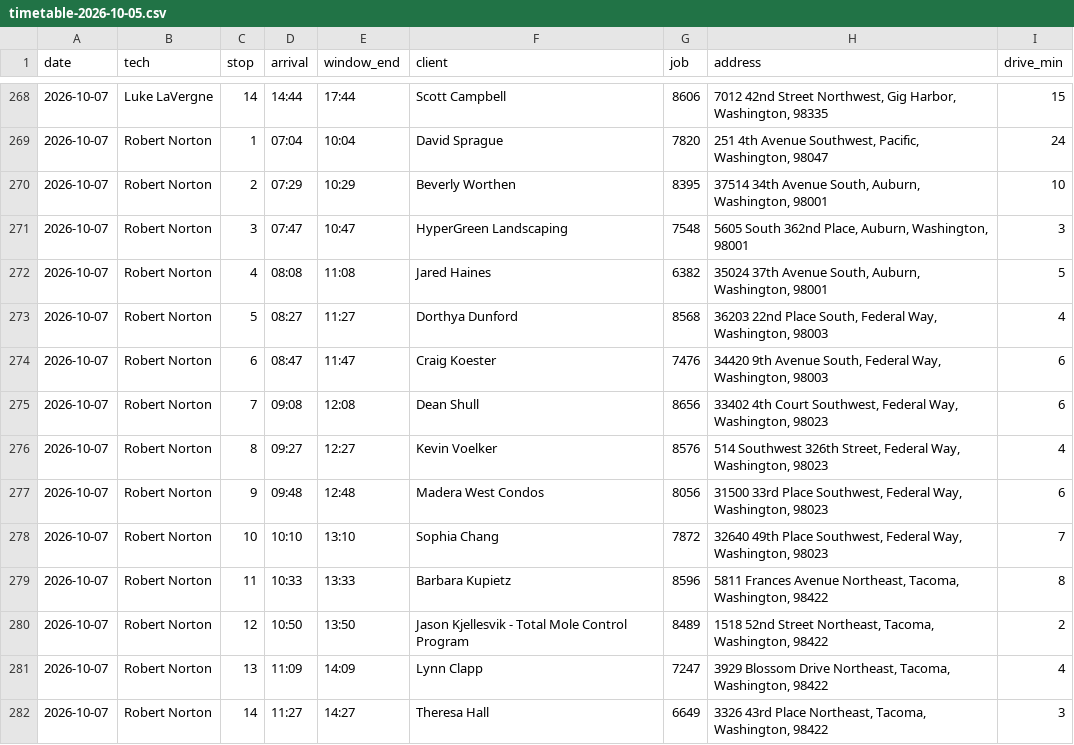
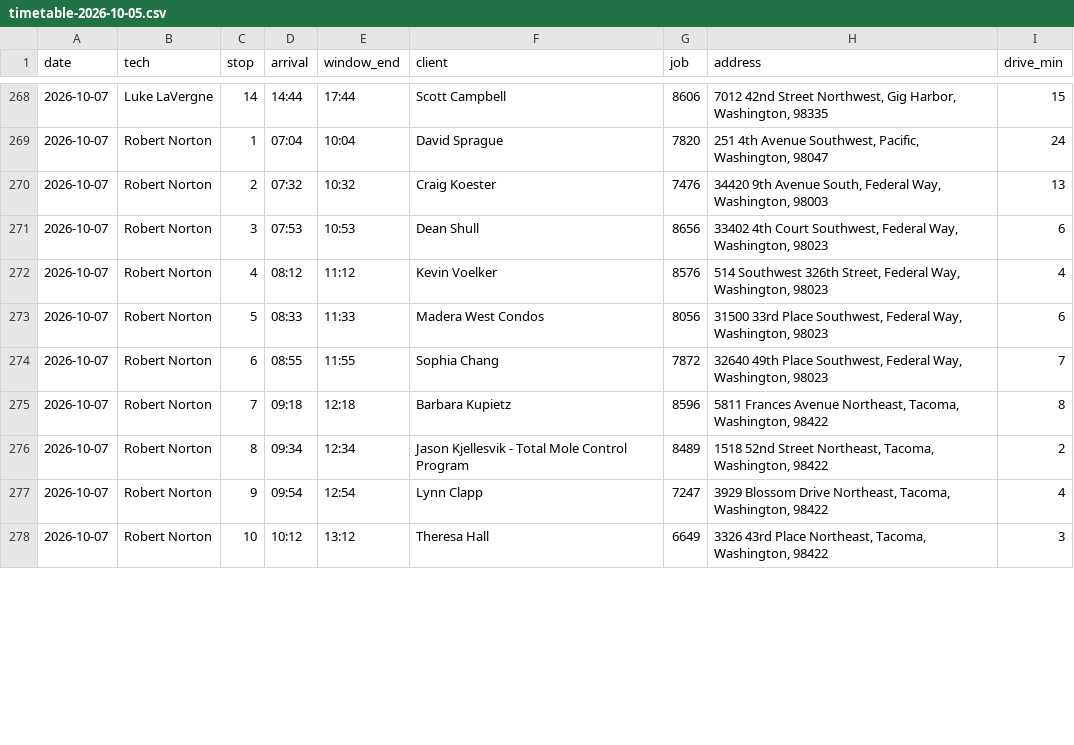
Before and after one commit to spencer292/agentic-os-spencer-backup, a CSV file: projects/briefs/route-engine/redesign/ops/2026-10-05_week/timetable-2026-10-05.csv, drawn as a sheet; only a part is shown, gaps mark what is left out; the diff covers the shown part only.

```diff
--- a/projects/briefs/route-engine/redesign/ops/2026-10-05_week/timetable-2026-10-05.csv
+++ b/projects/briefs/route-engine/redesign/ops/2026-10-05_week/timetable-2026-10-05.csv
@@ -269,14 +269,10 @@ date,tech,stop,arrival,window_end,client,job,address,drive_min
 2026-10-07,Robert Norton,1,07:04,10:04,"David Sprague",7820,"251 4th Avenue Southwest, Pacific, Washington, 98047",24
-2026-10-07,Robert Norton,2,07:29,10:29,"Beverly Worthen",8395,"37514 34th Avenue South, Auburn, Washington, 98001",10
-2026-10-07,Robert Norton,3,07:47,10:47,"HyperGreen Landscaping",7548,"5605 South 362nd Place, Auburn, Washington, 98001",3
-2026-10-07,Robert Norton,4,08:08,11:08,"Jared Haines",6382,"35024 37th Avenue South, Auburn, Washington, 98001",5
-2026-10-07,Robert Norton,5,08:27,11:27,"Dorthya Dunford",8568,"36203 22nd Place South, Federal Way, Washington, 98003",4
-2026-10-07,Robert Norton,6,08:47,11:47,"Craig Koester",7476,"34420 9th Avenue South, Federal Way, Washington, 98003",6
-2026-10-07,Robert Norton,7,09:08,12:08,"Dean Shull",8656,"33402 4th Court Southwest, Federal Way, Washington, 98023",6
-2026-10-07,Robert Norton,8,09:27,12:27,"Kevin Voelker",8576,"514 Southwest 326th Street, Federal Way, Washington, 98023",4
-2026-10-07,Robert Norton,9,09:48,12:48,"Madera West Condos",8056,"31500 33rd Place Southwest, Federal Way, Washington, 98023",6
-2026-10-07,Robert Norton,10,10:10,13:10,"Sophia Chang",7872,"32640 49th Place Southwest, Federal Way, Washington, 98023",7
-2026-10-07,Robert Norton,11,10:33,13:33,"Barbara Kupietz",8596,"5811 Frances Avenue Northeast, Tacoma, Washington, 98422",8
-2026-10-07,Robert Norton,12,10:50,13:50,"Jason Kjellesvik - Total Mole Control Program",8489,"1518 52nd Street Northeast, Tacoma, Washington, 98422",2
-2026-10-07,Robert Norton,13,11:09,14:09,"Lynn Clapp",7247,"3929 Blossom Drive Northeast, Tacoma, Washington, 98422",4
-2026-10-07,Robert Norton,14,11:27,14:27,"Theresa Hall",6649,"3326 43rd Place Northeast, Tacoma, Washington, 98422",3
+2026-10-07,Robert Norton,2,07:32,10:32,"Craig Koester",7476,"34420 9th Avenue South, Federal Way, Washington, 98003",13
+2026-10-07,Robert Norton,3,07:53,10:53,"Dean Shull",8656,"33402 4th Court Southwest, Federal Way, Washington, 98023",6
+2026-10-07,Robert Norton,4,08:12,11:12,"Kevin Voelker",8576,"514 Southwest 326th Street, Federal Way, Washington, 98023",4
+2026-10-07,Robert Norton,5,08:33,11:33,"Madera West Condos",8056,"31500 33rd Place Southwest, Federal Way, Washington, 98023",6
+2026-10-07,Robert Norton,6,08:55,11:55,"Sophia Chang",7872,"32640 49th Place Southwest, Federal Way, Washington, 98023",7
+2026-10-07,Robert Norton,7,09:18,12:18,"Barbara Kupietz",8596,"5811 Frances Avenue Northeast, Tacoma, Washington, 98422",8
+2026-10-07,Robert Norton,8,09:34,12:34,"Jason Kjellesvik - Total Mole Control Program",8489,"1518 52nd Street Northeast, Tacoma, Washington, 98422",2
+2026-10-07,Robert Norton,9,09:54,12:54,"Lynn Clapp",7247,"3929 Blossom Drive Northeast, Tacoma, Washington, 98422",4
+2026-10-07,Robert Norton,10,10:12,13:12,"Theresa Hall",6649,"3326 43rd Place Northeast, Tacoma, Washington, 98422",3
```
Also changed, not shown: 4 added rows and 75 edited cells elsewhere in this file, 9 other files.
